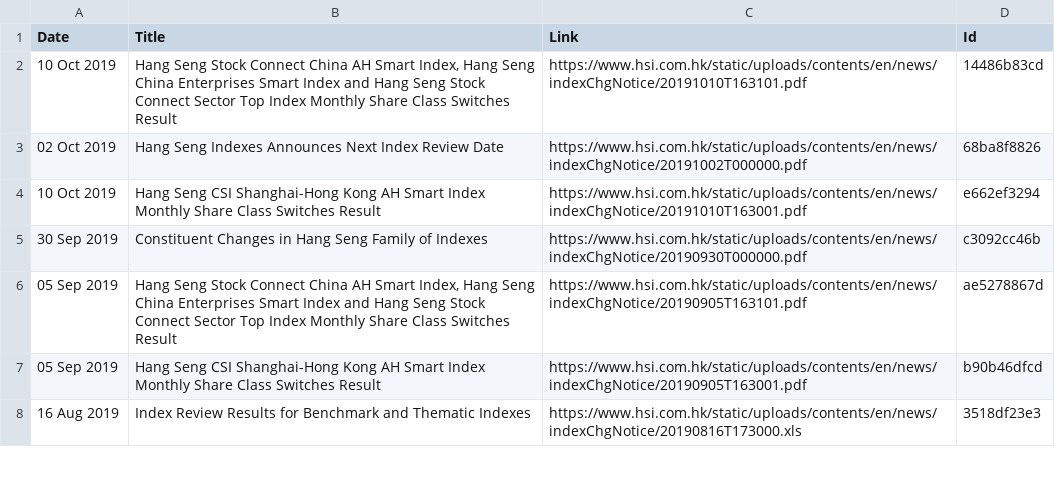
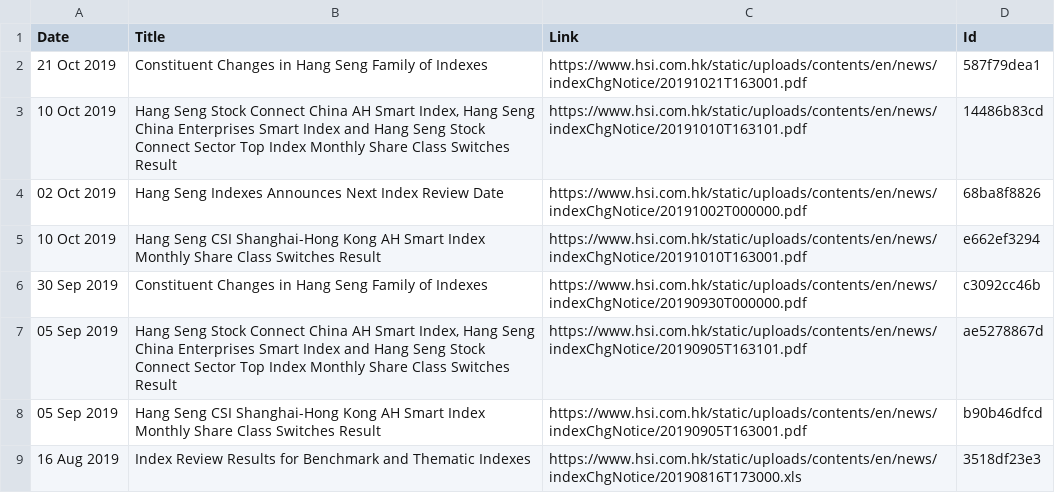
Before and after one commit to lkqllx/Lim, a CSV file: Project_3-HSINFO/data/old_record.csv, drawn as a sheet; only a part is shown; the diff names each change by its address in the sheet, - before the commit and + after, or states it on an @@ line.

Commit message:
updated old_record.csv

```diff
--- a/Project_3-HSINFO/data/old_record.csv
+++ b/Project_3-HSINFO/data/old_record.csv
+row 2: 21 Oct 2019 | Constituent Changes in Hang Seng Family of Indexes | https://www.hsi.com.hk/static/uploads/contents/en/news/indexChgNotice/20191021T163001.pdf | 587f79dea1
```
